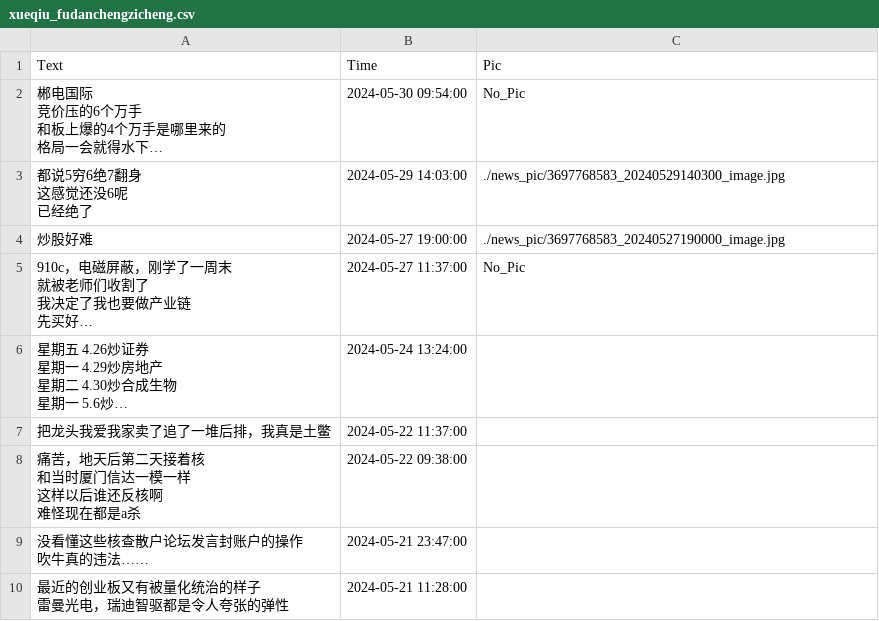
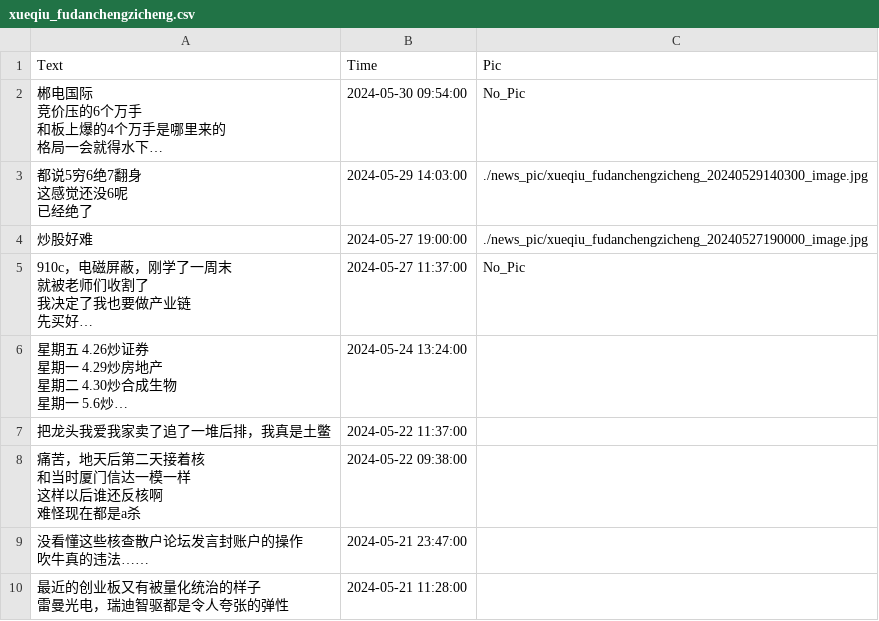
Before and after one commit to Moenea/wxauto, a CSV file: news_data/xueqiu_fudanchengzicheng.csv, drawn as a sheet; only a part is shown; long unchanged cells end in …; the diff names each change by its address in the sheet, - before the commit and + after, or states it on an @@ line.

```diff
--- a/news_data/xueqiu_fudanchengzicheng.csv
+++ b/news_data/xueqiu_fudanchengzicheng.csv
-C3 (Pic): ./news_pic/3697768583_20240529140300_image.jpg
+C3 (Pic): ./news_pic/xueqiu_fudanchengzicheng_20240529140300_image.jpg
-C4 (Pic): ./news_pic/3697768583_20240527190000_image.jpg
+C4 (Pic): ./news_pic/xueqiu_fudanchengzicheng_20240527190000_image.jpg
```
Also changed, not shown: 31 other files.
